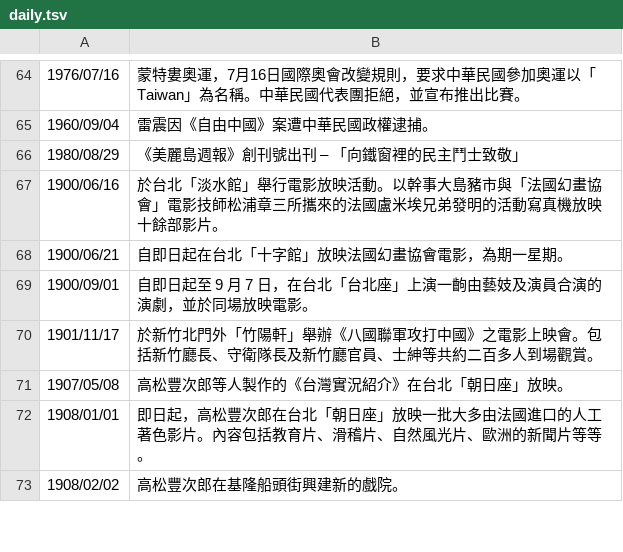
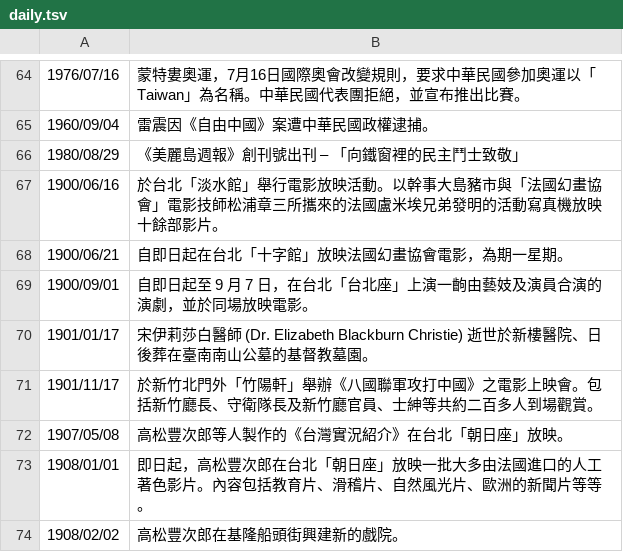
Before and after one commit to gugod/today-in-taiwan-history-bot, a TSV file: data/daily.tsv, drawn as a sheet; only a part is shown, gaps mark what is left out; the diff names each change by its address in the sheet, - before the commit and + after, or states it on an @@ line.

Commit message:
add one entry.

```diff
--- a/data/daily.tsv
+++ b/data/daily.tsv
+row 70: 1901/01/17 | 宋伊莉莎白醫師 (Dr. Elizabeth Blackburn Christie) 逝世於新樓醫院、日後葬在臺南南山公墓的基督教墓園。
```
